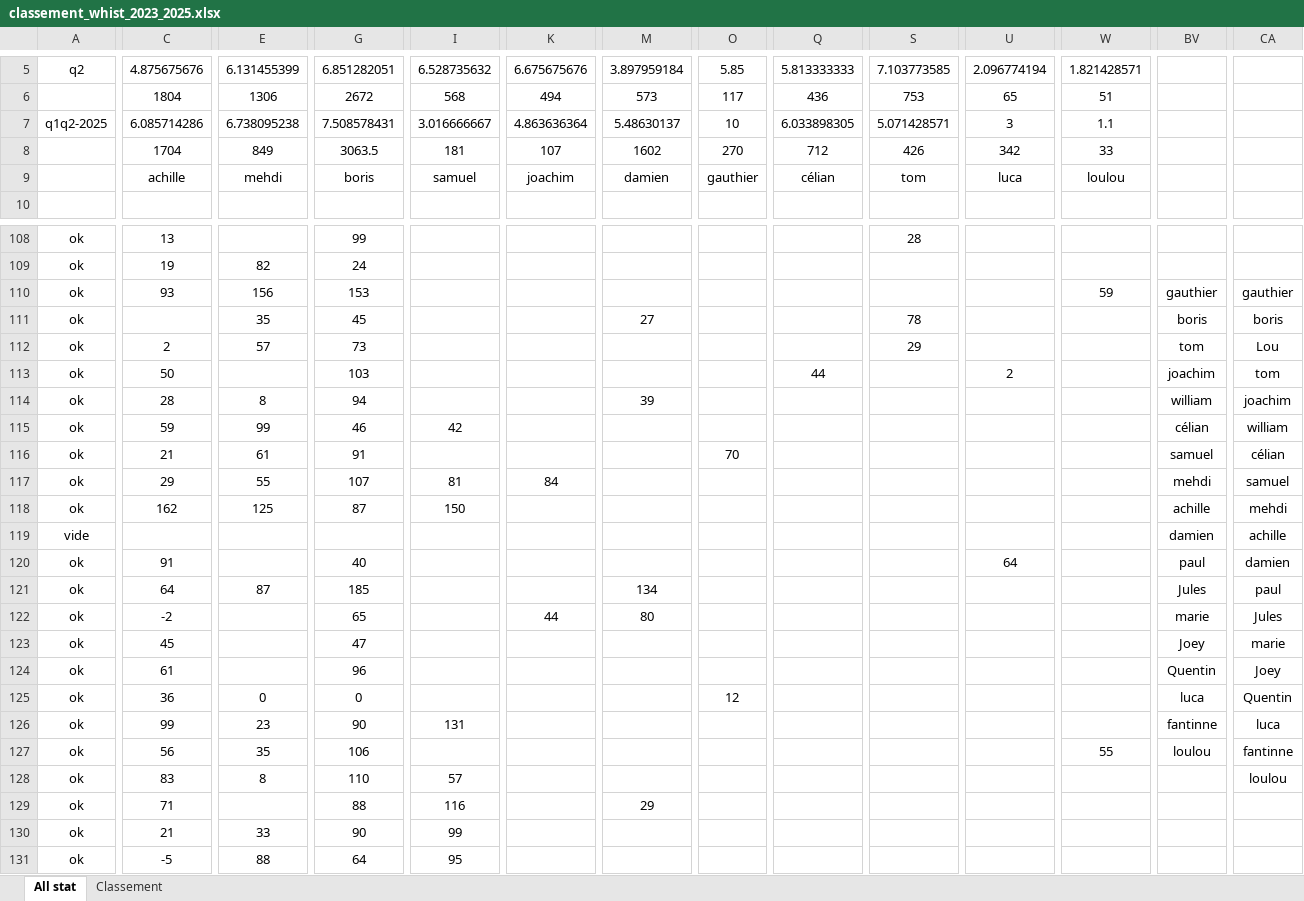
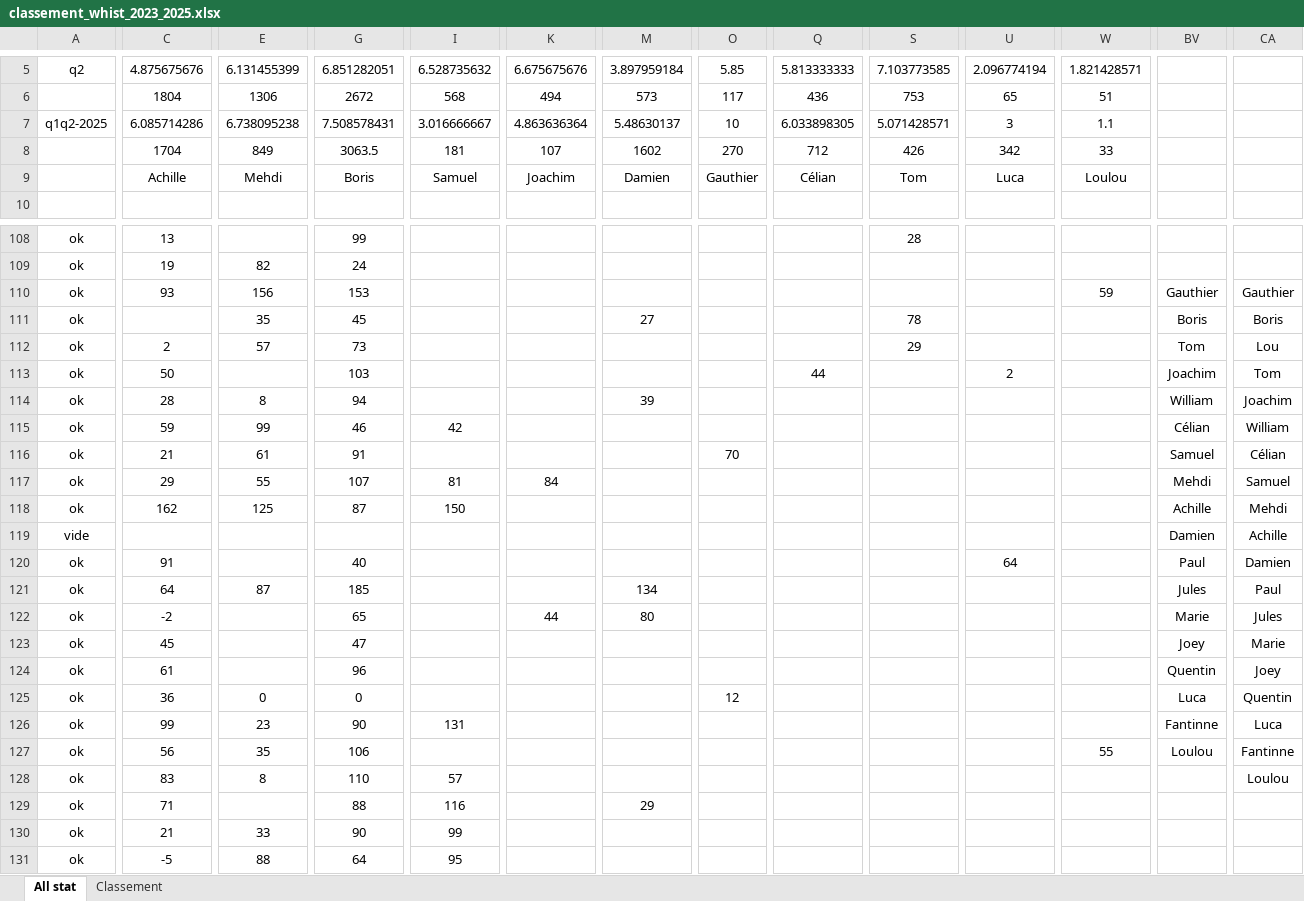
Before and after one commit to boris500/podium-quiz, an Excel workbook: classement_whist_2023_2025.xlsx, sheet All stat, drawn as a sheet; only a part is shown, gaps mark what is left out; values as stored, in another font and other column widths than the file's, no borders; conditional formats not drawn; the diff covers the shown part only; the diff names each change by its address in the sheet, - before the commit and + after, or states it on an @@ line.

```diff
--- a/classement_whist_2023_2025.xlsx (sheet All stat)
+++ b/classement_whist_2023_2025.xlsx (sheet All stat)
-C9: achille
+C9: Achille
-E9: mehdi
+E9: Mehdi
-G9: boris
+G9: Boris
-I9: samuel
+I9: Samuel
-K9: joachim
+K9: Joachim
-M9: damien
+M9: Damien
-O9: gauthier
+O9: Gauthier
-Q9: célian
+Q9: Célian
-S9: tom
+S9: Tom
-U9: luca
+U9: Luca
-W9: loulou
+W9: Loulou
-BV110: gauthier
+BV110: Gauthier
-CA110: gauthier
+CA110: Gauthier
-BV111: boris
+BV111: Boris
-CA111: boris
+CA111: Boris
-BV112: tom
+BV112: Tom
-BV113: joachim
+BV113: Joachim
-CA113: tom
+CA113: Tom
-BV114: william
+BV114: William
-CA114: joachim
+CA114: Joachim
-BV115: célian
+BV115: Célian
-CA115: william
+CA115: William
-BV116: samuel
+BV116: Samuel
-CA116: célian
+CA116: Célian
-BV117: mehdi
+BV117: Mehdi
-CA117: samuel
+CA117: Samuel
-BV118: achille
+BV118: Achille
-CA118: mehdi
+CA118: Mehdi
-BV119: damien
+BV119: Damien
-CA119: achille
+CA119: Achille
-BV120: paul
+BV120: Paul
-CA120: damien
+CA120: Damien
-CA121: paul
+CA121: Paul
-BV122: marie
+BV122: Marie
-CA123: marie
+CA123: Marie
-BV125: luca
+BV125: Luca
-BV126: fantinne
+BV126: Fantinne
-CA126: luca
+CA126: Luca
-BV127: loulou
+BV127: Loulou
-CA127: fantinne
+CA127: Fantinne
-CA128: loulou
+CA128: Loulou
```
Also changed, not shown: 67 edited cells elsewhere in this sheet, sheet Classement.
